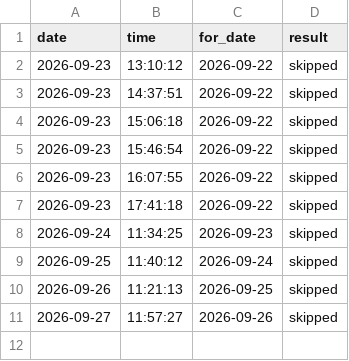
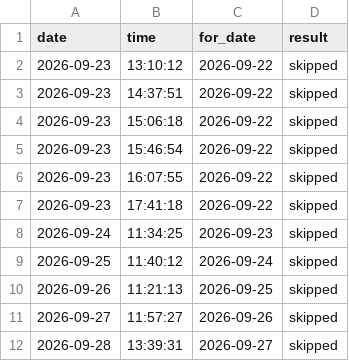
Before and after one commit to koyesHassan/Rabiun-QA, a CSV file: data/tracking-history.csv, drawn as a sheet; the diff names each change by its address in the sheet, - before the commit and + after, or states it on an @@ line.

```diff
--- a/data/tracking-history.csv
+++ b/data/tracking-history.csv
+row 12: 2026-09-28 | 13:39:31 | 2026-09-27 | skipped
```
Also changed, not shown: data/check-history.csv, data/lighthouse-history.csv, 1 other file.
